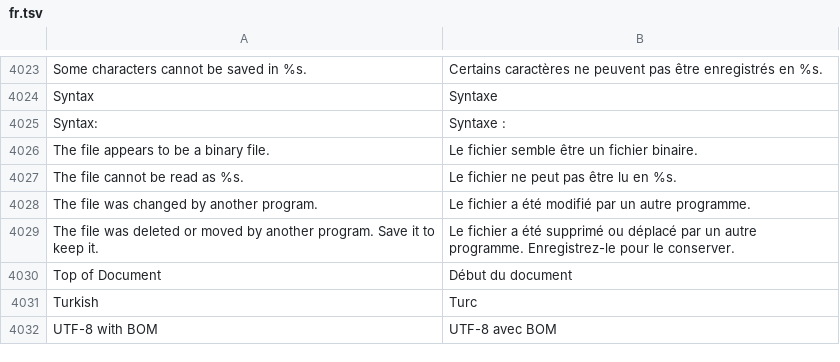
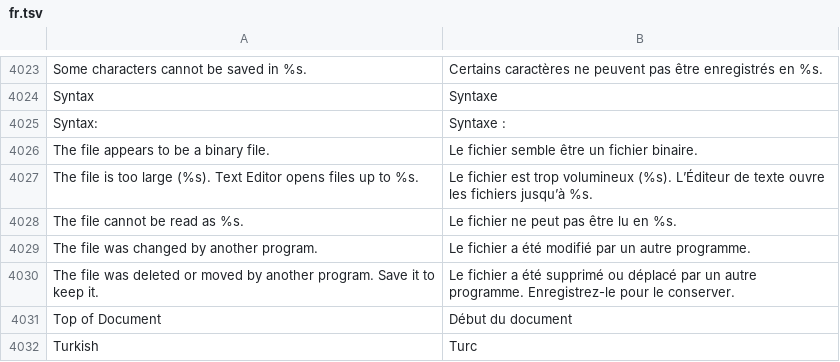
Before and after one commit to luxopes/LuxOS-Arch, a TSV file: packages/luxos-i18n/files/fr.tsv, drawn as a sheet; only a part is shown, gaps mark what is left out; the shorter side is filled out with more unchanged rows; the diff names each change by its address in the sheet, - before the commit and + after, or states it on an @@ line.

```diff
--- a/packages/luxos-i18n/files/fr.tsv
+++ b/packages/luxos-i18n/files/fr.tsv
+row 4027: The file is too large (%s). Text Editor opens files up to %s. | Le fichier est trop volumineux (%s). L’Éditeur de texte ouvre les fichiers jusqu’à %s.
```
Also changed, not shown: packages/luxos-i18n/files/cs.tsv, packages/luxos-i18n/files/es.tsv, 25 other files.
